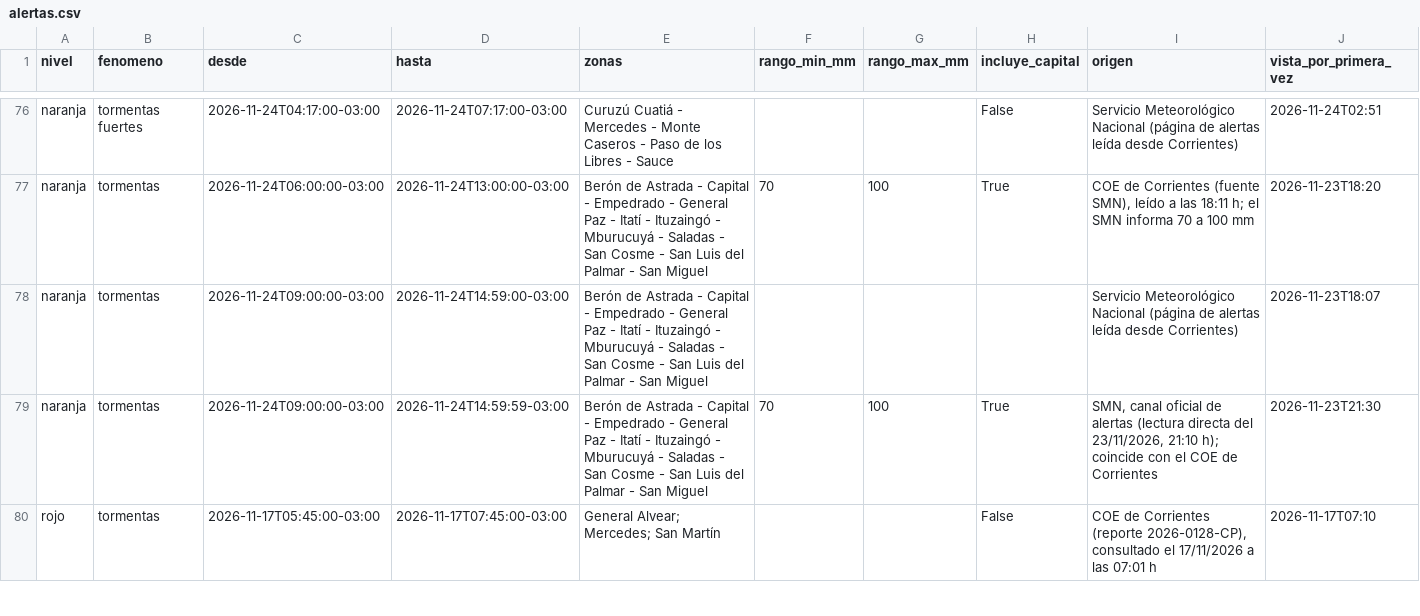
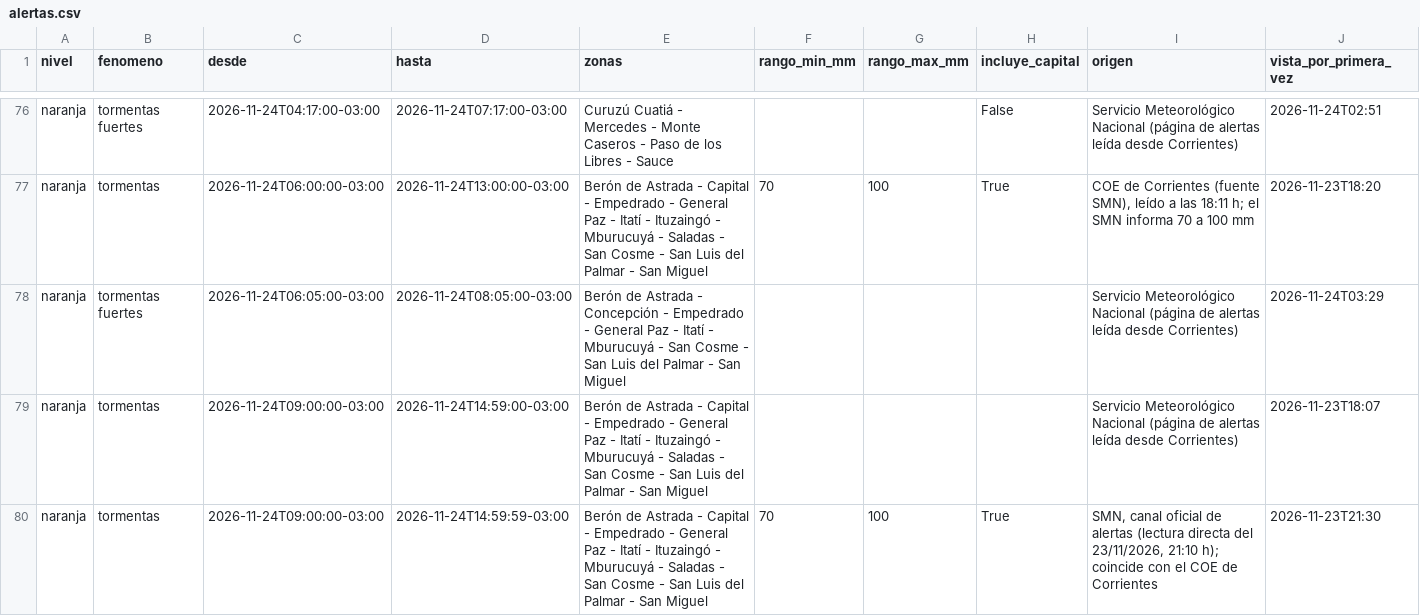
Before and after one commit to tablerocorrientes/tablerocorrientes.github.io, a CSV file: data/registro/alertas.csv, drawn as a sheet; only a part is shown, gaps mark what is left out; the shorter side is filled out with more unchanged rows.

```diff
--- a/data/registro/alertas.csv
+++ b/data/registro/alertas.csv
@@ -77,2 +77,3 @@ naranja,tormentas fuertes,2026-11-24T04:17:00-03:00,2026-11-24T07:17:00-03:00,Cu
 naranja,tormentas,2026-11-24T06:00:00-03:00,2026-11-24T13:00:00-03:00,Berón de Astrada - Capital - Empedrado - General Paz - Itatí - Ituzaingó - Mburucuyá - Saladas - San Cosme - San Luis del Palmar - San Miguel,70,100,True,"COE de Corrientes (fuente SMN), leído a las 18:11 h; el SMN informa 70 a 100 mm",2026-11-23T18:20
+naranja,tormentas fuertes,2026-11-24T06:05:00-03:00,2026-11-24T08:05:00-03:00,Berón de Astrada - Concepción - Empedrado - General Paz - Itatí - Mburucuyá - San Cosme - San Luis del Palmar - San Miguel,,,,Servicio Meteorológico Nacional (página de alertas leída desde Corrientes),2026-11-24T03:29
 naranja,tormentas,2026-11-24T09:00:00-03:00,2026-11-24T14:59:00-03:00,Berón de Astrada - Capital - Empedrado - General Paz - Itatí - Ituzaingó - Mburucuyá - Saladas - San Cosme - San Luis del Palmar - San Miguel,,,,Servicio Meteorológico Nacional (página de alertas leída desde Corrientes),2026-11-23T18:07
```
Also changed, not shown: data/registro/lluvia_horaria.csv, data/registro/resumen_diario_lluvia.csv, 7 other files.
